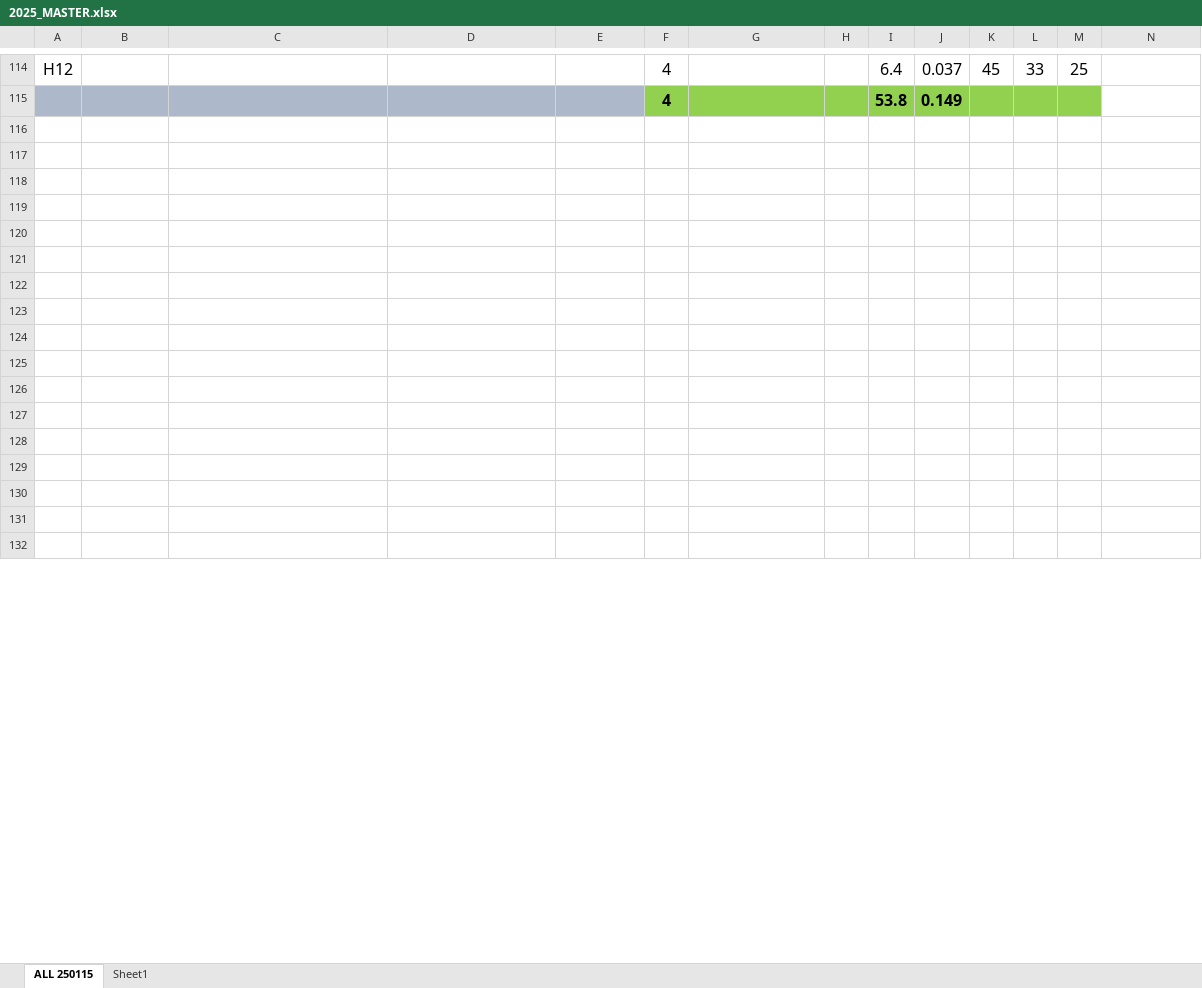
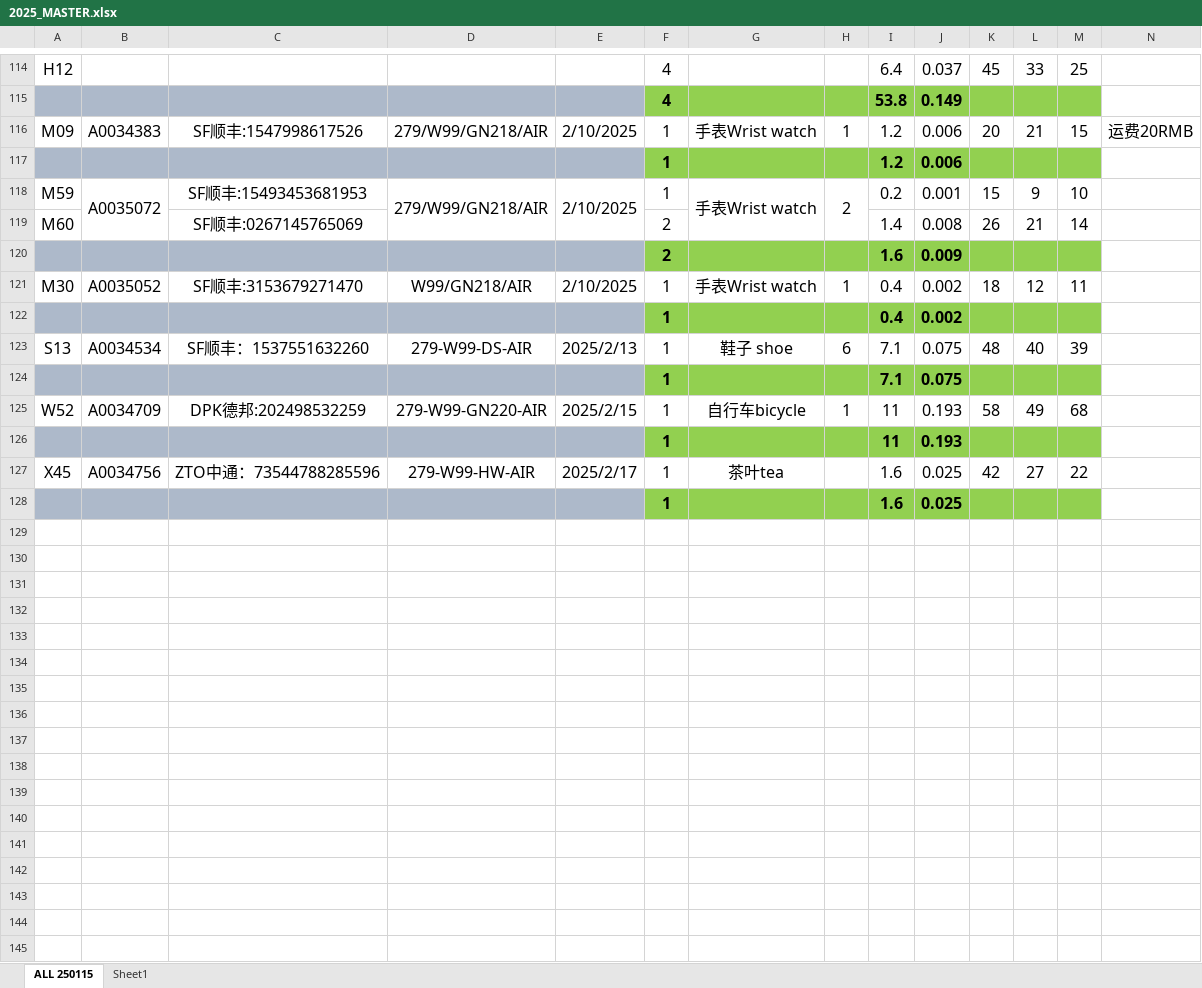
Before and after one commit to patrickjonathan99/Cargo, an Excel workbook: Master/2025_MASTER.xlsx, sheet ALL 250115, drawn as a sheet; only a part is shown, gaps mark what is left out; the shorter side is filled out with more unchanged rows; values as stored, in another font and other column widths than the file's, no borders; rows hold the shown columns only; the diff covers the shown part only; the diff names each change by its address in the sheet, - before the commit and + after, or states it on an @@ line.

Commit message:
upd master

```diff
--- a/Master/2025_MASTER.xlsx (sheet ALL 250115)
+++ b/Master/2025_MASTER.xlsx (sheet ALL 250115)
+row 116: M09 | A0034383 | SF顺丰:1547998617526 | 279/W99/GN218/AIR | 2/10/2025 | 1 | 手表Wrist watch | 1 | 1.2 | 0.006 | 20 | 21 | 15 | 运费20RMB
+row 117:  |  |  |  |  | 1 |  |  | 1.2 | 0.006
+row 118: M59 | A0035072 | SF顺丰:15493453681953 | 279/W99/GN218/AIR | 2/10/2025 | 1 | 手表Wrist watch | 2 | 0.2 | 0.001 | 15 | 9 | 10
+row 119: M60 |  | SF顺丰:0267145765069 |  |  | 2 |  |  | 1.4 | 0.008 | 26 | 21 | 14
+row 120:  |  |  |  |  | 2 |  |  | 1.6 | 0.009
+row 121: M30 | A0035052 | SF顺丰:3153679271470 | W99/GN218/AIR | 2/10/2025 | 1 | 手表Wrist watch | 1 | 0.4 | 0.002 | 18 | 12 | 11
+row 122:  |  |  |  |  | 1 |  |  | 0.4 | 0.002
+row 123: S13 | A0034534 | SF顺丰：1537551632260 | 279-W99-DS-AIR | 2025/2/13 | 1 | 鞋子 shoe | 6 | 7.1 | 0.075 | 48 | 40 | 39
+row 124:  |  |  |  |  | 1 |  |  | 7.1 | 0.075
+row 125: W52 | A0034709 | DPK德邦:202498532259 | 279-W99-GN220-AIR | 2025/2/15 | 1 | 自行车bicycle | 1 | 11 | 0.193 | 58 | 49 | 68
+row 126:  |  |  |  |  | 1 |  |  | 11 | 0.193
+row 127: X45 | A0034756 | ZTO中通：73544788285596 | 279-W99-HW-AIR | 2025/2/17 | 1 | 茶叶tea |  | 1.6 | 0.025 | 42 | 27 | 22
+row 128:  |  |  |  |  | 1 |  |  | 1.6 | 0.025
+row 129: (empty)
+row 130: (empty)
+row 131: (empty)
+row 132: (empty)
+row 133: (empty)
+row 134: (empty)
+row 135: (empty)
+row 136: (empty)
+row 137: (empty)
+row 138: (empty)
+row 139: (empty)
+row 140: (empty)
+row 141: (empty)
+row 142: (empty)
+row 143: (empty)
```
Also changed, not shown: 10 added rows elsewhere in this sheet, formulas that keep their value, Customer/Cust 2025/Cargo DX 2025.xlsx, Customer/Cust 2025/Cargo W99 2025.xlsx, 12 other files.
